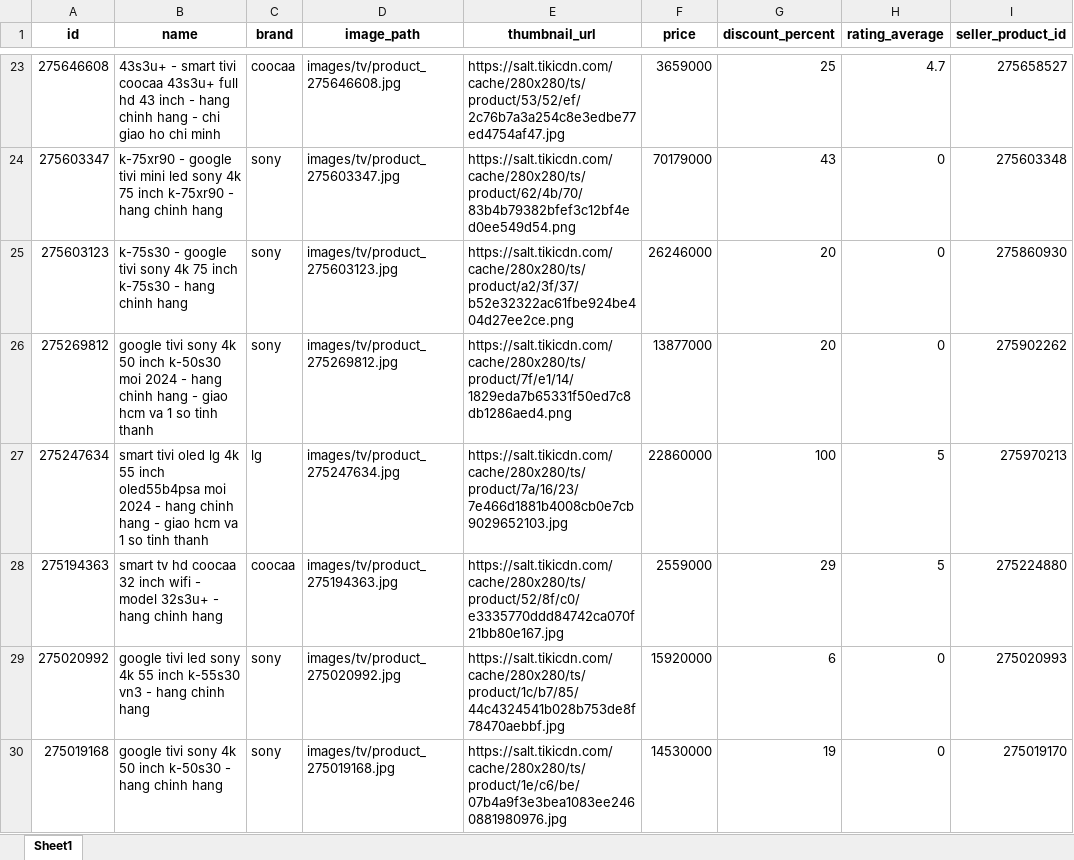
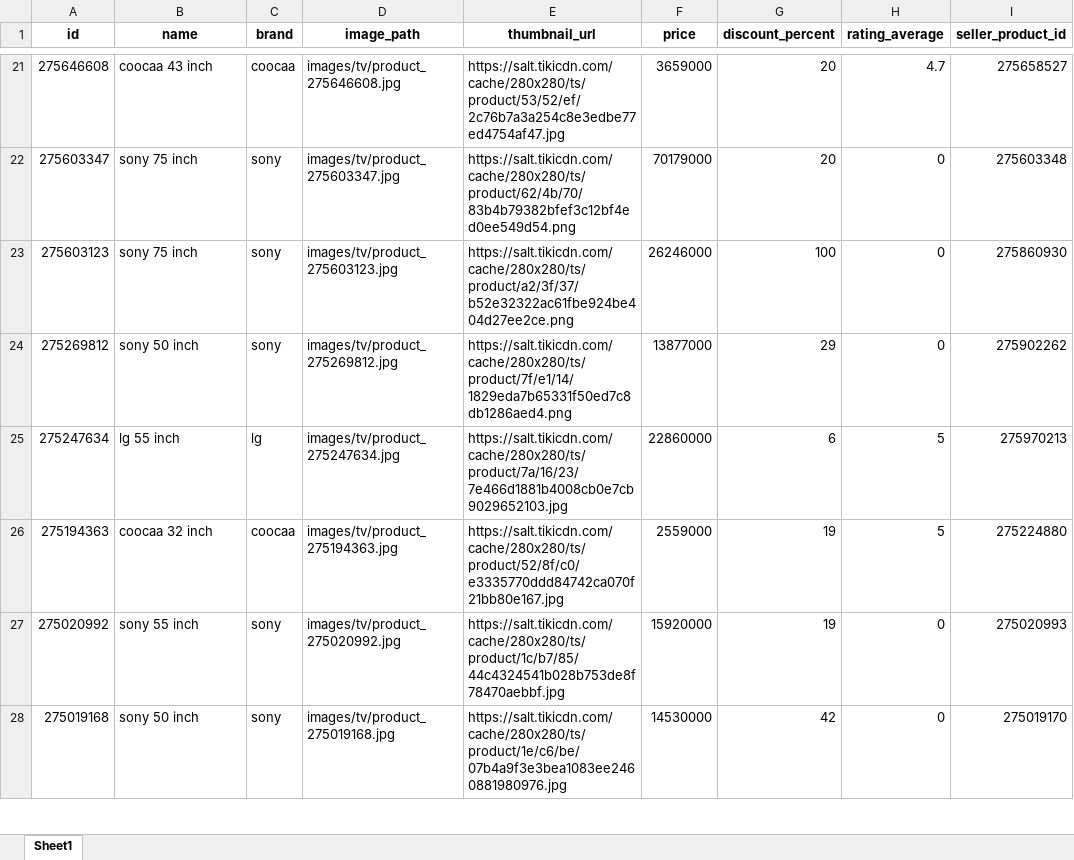
Before and after one commit to PhanKhaiDIen/crawl_data, an Excel workbook: pre-processing/data_cleaned/tv.xlsx, sheet Sheet1, drawn as a sheet; only a part is shown, gaps mark what is left out; values as stored, in another font and other column widths than the file's, no borders; addresses are those after the commit; the diff covers the shown part only; the diff names each change by its address in the sheet, - before the commit and + after, or states it on an @@ line.

```diff
--- a/pre-processing/data_cleaned/tv.xlsx (sheet Sheet1)
+++ b/pre-processing/data_cleaned/tv.xlsx (sheet Sheet1)
-B21 (name): 43s3u+ - smart tivi coocaa 43s3u+ full hd 43 inch - hang chinh hang - chi giao ho chi minh
+B21 (name): coocaa 43 inch
-G21 (discount_percent): 25
+G21 (discount_percent): 20
-B22 (name): k-75xr90 - google tivi mini led sony 4k 75 inch k-75xr90 - hang chinh hang
+B22 (name): sony 75 inch
-G22 (discount_percent): 43
+G22 (discount_percent): 20
-B23 (name): k-75s30 - google tivi sony 4k 75 inch k-75s30 - hang chinh hang
+B23 (name): sony 75 inch
-G23 (discount_percent): 20
+G23 (discount_percent): 100
-B24 (name): google tivi sony 4k 50 inch k-50s30 moi 2024 - hang chinh hang - giao hcm va 1 so tinh thanh
+B24 (name): sony 50 inch
-G24 (discount_percent): 20
+G24 (discount_percent): 29
-B25 (name): smart tivi oled lg 4k 55 inch oled55b4psa moi 2024 - hang chinh hang - giao hcm va 1 so tinh thanh
+B25 (name): lg 55 inch
-G25 (discount_percent): 100
+G25 (discount_percent): 6
-B26 (name): smart tv hd coocaa 32 inch wifi - model 32s3u+ - hang chinh hang
+B26 (name): coocaa 32 inch
-G26 (discount_percent): 29
+G26 (discount_percent): 19
-B27 (name): google tivi led sony 4k 55 inch k-55s30 vn3 - hang chinh hang
+B27 (name): sony 55 inch
-G27 (discount_percent): 6
+G27 (discount_percent): 19
-B28 (name): google tivi sony 4k 50 inch k-50s30 - hang chinh hang
+B28 (name): sony 50 inch
-G28 (discount_percent): 19
+G28 (discount_percent): 42
```
Also changed, not shown: 3 removed rows and 166 edited cells elsewhere in this sheet, pre-processing/data_cleaned/camera.xlsx, pre-processing/data_cleaned/laptop.xlsx, 8 other files.
